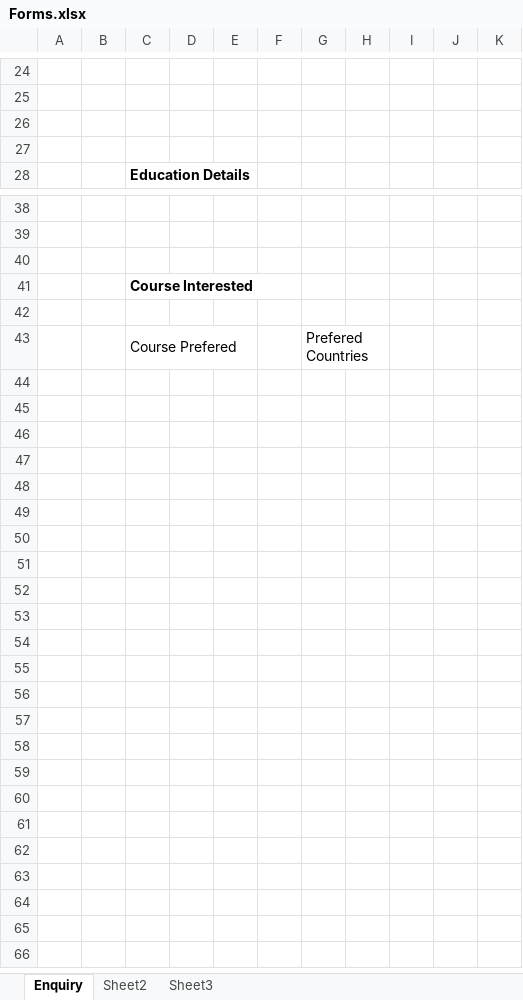
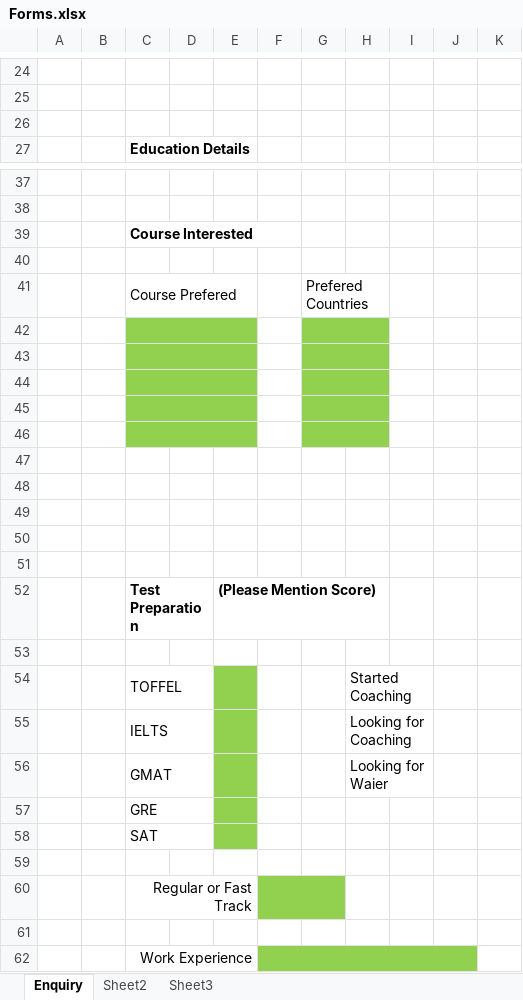
Before and after one commit to aghilesh/jaam, an Excel workbook: documents/Forms.xlsx, sheet Enquiry, drawn as a sheet; only a part is shown, gaps mark what is left out; values as stored, in another font and other column widths than the file's, no borders; charts and pictures not drawn; removed rows and columns are numbered as before the commit, all else as after; the diff names each change by its address in the sheet, - before the commit and + after, or states it on an @@ line.

Commit message:
new table ref_test_preparation added

```diff
--- a/documents/Forms.xlsx (sheet Enquiry)
+++ b/documents/Forms.xlsx (sheet Enquiry)
-row 27: (empty)
-row 40: (empty)
+row 42: (empty)
+row 43: (empty)
+row 44: (empty)
+row 45: (empty)
+row 46: (empty)
+row 47: (empty)
+row 48: (empty)
+row 49: (empty)
+row 50: (empty)
+row 51: (empty)
+row 52:  |  | Test Preparation |  | (Please Mention Score)
+row 53: (empty)
+row 54:  |  | TOFFEL |  |  |  |  | Started Coaching
+row 55:  |  | IELTS |  |  |  |  | Looking for Coaching
+row 56:  |  | GMAT |  |  |  |  | Looking for Waier
+row 57:  |  | GRE
+row 58:  |  | SAT
+row 59: (empty)
+row 60:  |  | Regular or Fast Track
+row 61: (empty)
+row 62:  |  | Work Experience
```
Also changed, not shown: charts or pictures, documents/DB.xlsx, 1 other file.
